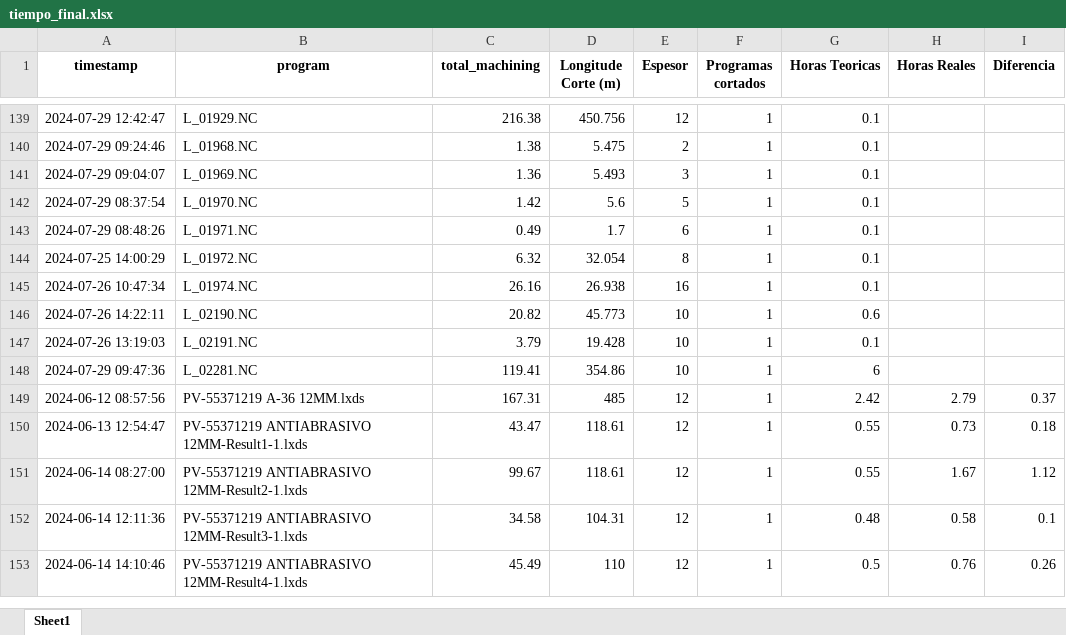
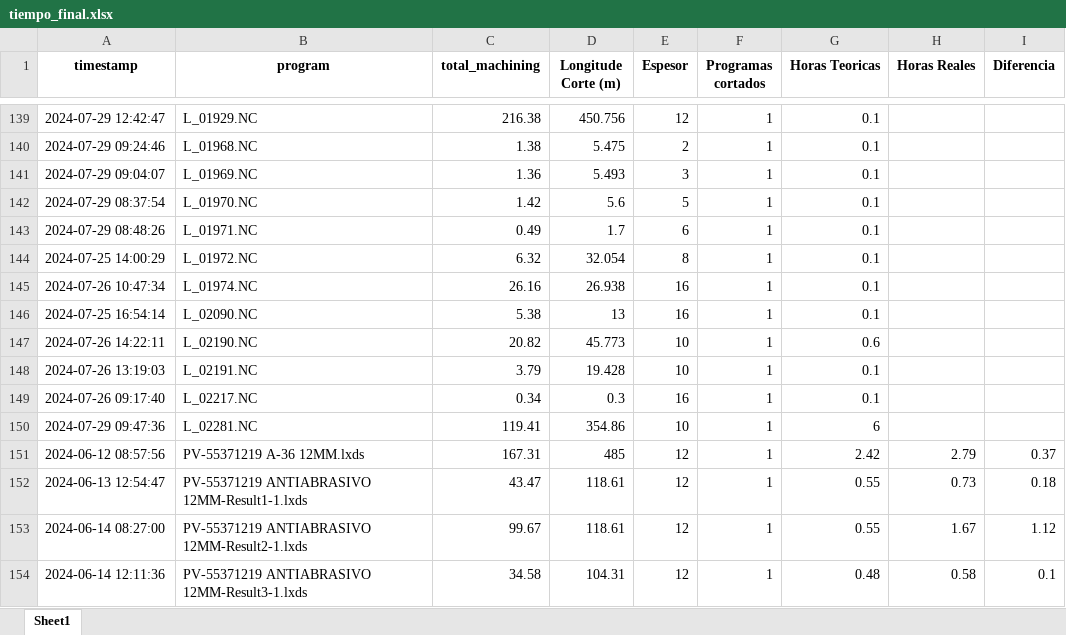
Before and after one commit to jarb29/jamesStreamlit, an Excel workbook: data/tiempo_final.xlsx, sheet Sheet1, drawn as a sheet; only a part is shown, gaps mark what is left out; the shorter side is filled out with more unchanged rows; values as stored, in another font and other column widths than the file's, no borders; the diff names each change by its address in the sheet, - before the commit and + after, or states it on an @@ line.

Commit message:
second

```diff
--- a/data/tiempo_final.xlsx (sheet Sheet1)
+++ b/data/tiempo_final.xlsx (sheet Sheet1)
+row 146: 2024-07-25 16:54:14 | L_02090.NC | 5.38 | 13 | 16 | 1 | 0.1
+row 149: 2024-07-26 09:17:40 | L_02217.NC | 0.34 | 0.3 | 16 | 1 | 0.1
```
